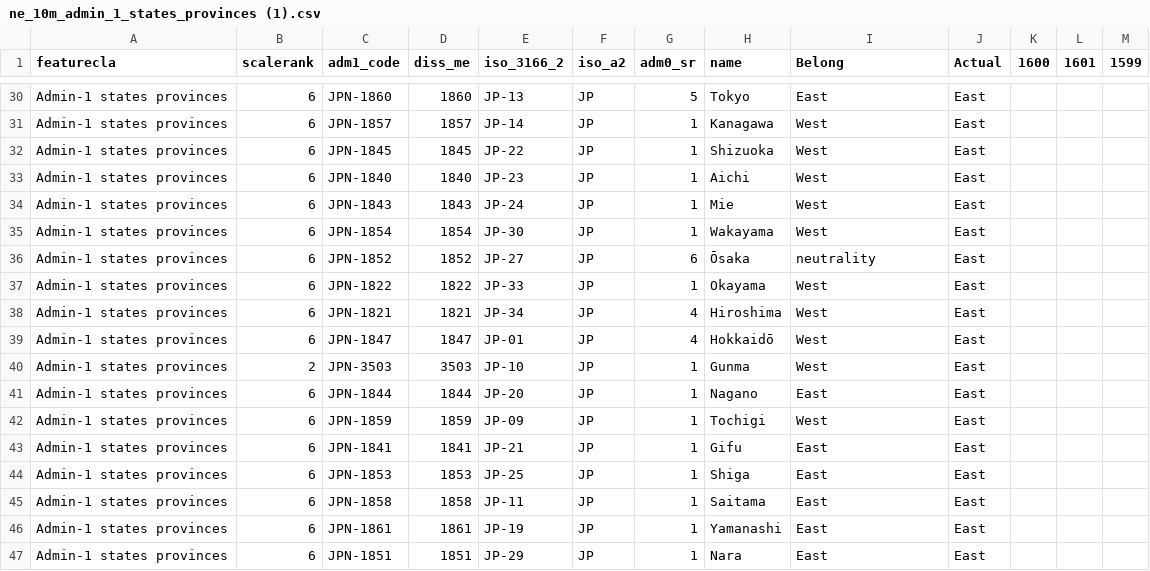
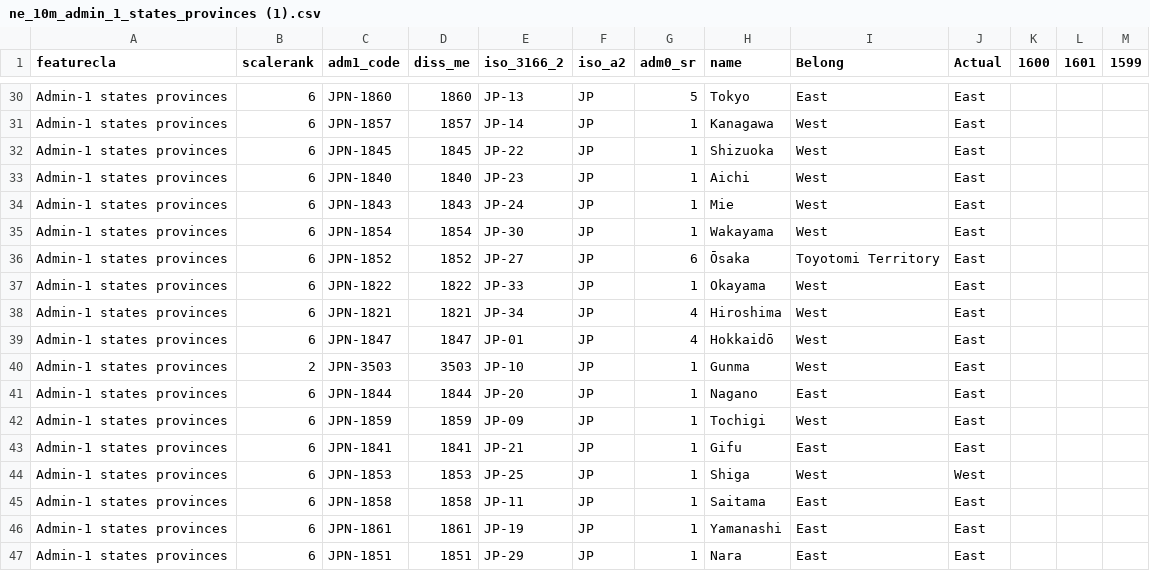
Before and after one commit to kche0169/FIT3179ForW10, a CSV file: W10/data/ne_10m_admin_1_states_provinces (1).csv, drawn as a sheet; only a part is shown, gaps mark what is left out.

Commit message:
Add files via upload

```diff
--- a/W10/data/ne_10m_admin_1_states_provinces (1).csv
+++ b/W10/data/ne_10m_admin_1_states_provinces (1).csv
@@ -35,3 +35,3 @@ Admin-1 states provinces,6,JPN-1843,1843,JP-24,JP,1,Mie,West,East,,,
 Admin-1 states provinces,6,JPN-1854,1854,JP-30,JP,1,Wakayama,West,East,,,
-Admin-1 states provinces,6,JPN-1852,1852,JP-27,JP,6,Ōsaka,neutrality,East,,,
+Admin-1 states provinces,6,JPN-1852,1852,JP-27,JP,6,Ōsaka,Toyotomi Territory,East,,,
 Admin-1 states provinces,6,JPN-1822,1822,JP-33,JP,1,Okayama,West,East,,,
@@ -43,3 +43,3 @@ Admin-1 states provinces,6,JPN-1859,1859,JP-09,JP,1,Tochigi,West,East,,,
 Admin-1 states provinces,6,JPN-1841,1841,JP-21,JP,1,Gifu,East,East,,,
-Admin-1 states provinces,6,JPN-1853,1853,JP-25,JP,1,Shiga,East,East,,,
+Admin-1 states provinces,6,JPN-1853,1853,JP-25,JP,1,Shiga,West,West,,,
 Admin-1 states provinces,6,JPN-1858,1858,JP-11,JP,1,Saitama,East,East,,,
```
